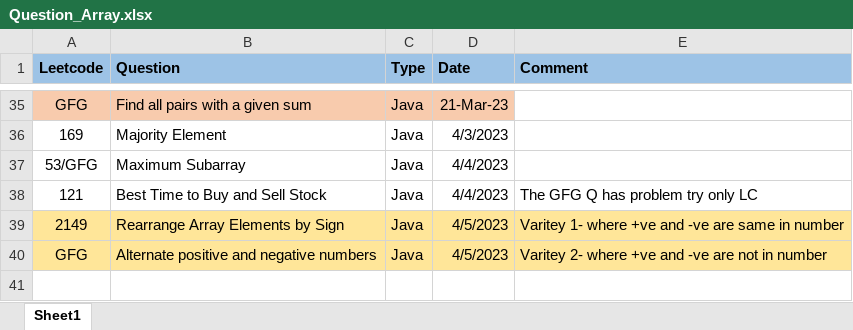
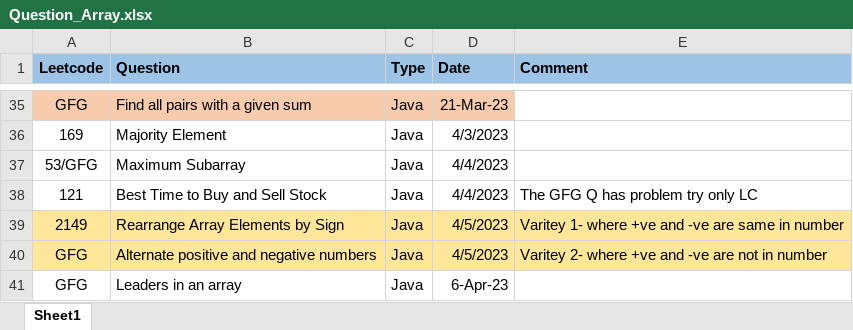
Before and after one commit to ParagNaik2021/Leetcode, an Excel workbook: Array/Question_Array.xlsx, sheet Sheet1, drawn as a sheet; only a part is shown, gaps mark what is left out; values as stored, in another font and other column widths than the file's, no borders; the diff names each change by its address in the sheet, - before the commit and + after, or states it on an @@ line.

Commit message:
GFG. Leaders in an array
GFG. Leaders in an array

```diff
--- a/Array/Question_Array.xlsx (sheet Sheet1)
+++ b/Array/Question_Array.xlsx (sheet Sheet1)
+row 41: GFG | Leaders in an array | Java | 6-Apr-23
```
Also changed, not shown: 1 other file.
